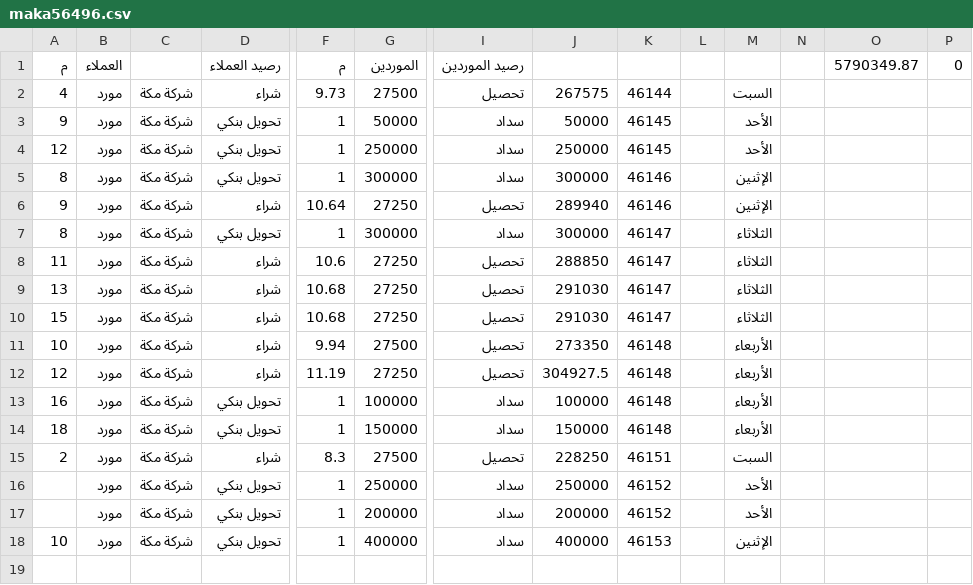
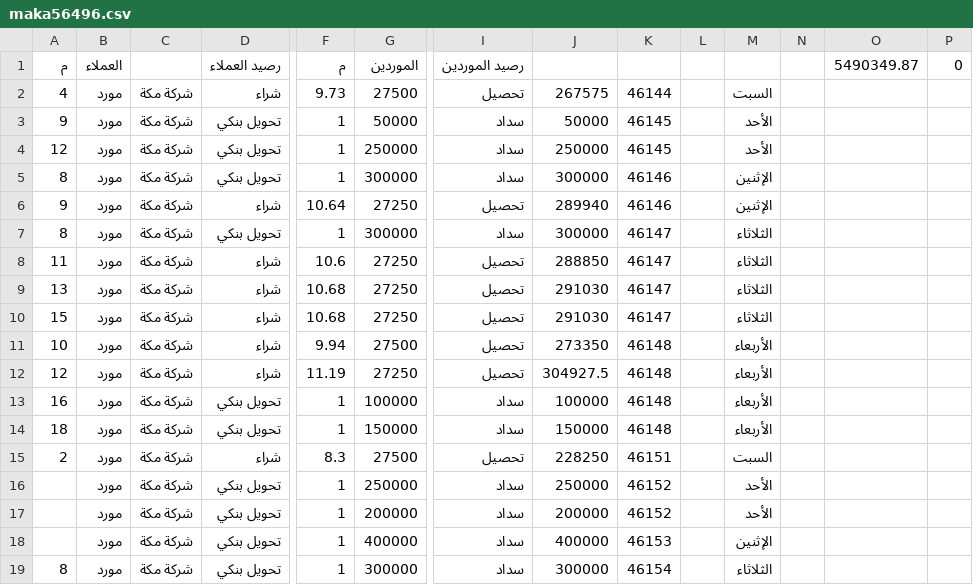
Before and after one commit to OmarSaber5/deif, a CSV file: clients/maka56496.csv, drawn as a sheet; only a part is shown, gaps mark what is left out; rows hold the shown columns only; the diff names each change by its address in the sheet, - before the commit and + after, or states it on an @@ line.

```diff
--- a/clients/maka56496.csv
+++ b/clients/maka56496.csv
-O1: 5790349.87
+O1: 5490349.87
-A18 (م): 10
+A18 (م): (empty)
+row 19: 8 | مورد | شركة مكة | تحويل بنكي | 1 | 300000 | سداد | 300000 | 46154 |  | الثلاثاء
```
Also changed, not shown: clients/abohussein34174.csv, clients/khabeid56828.csv, 4 other files.
